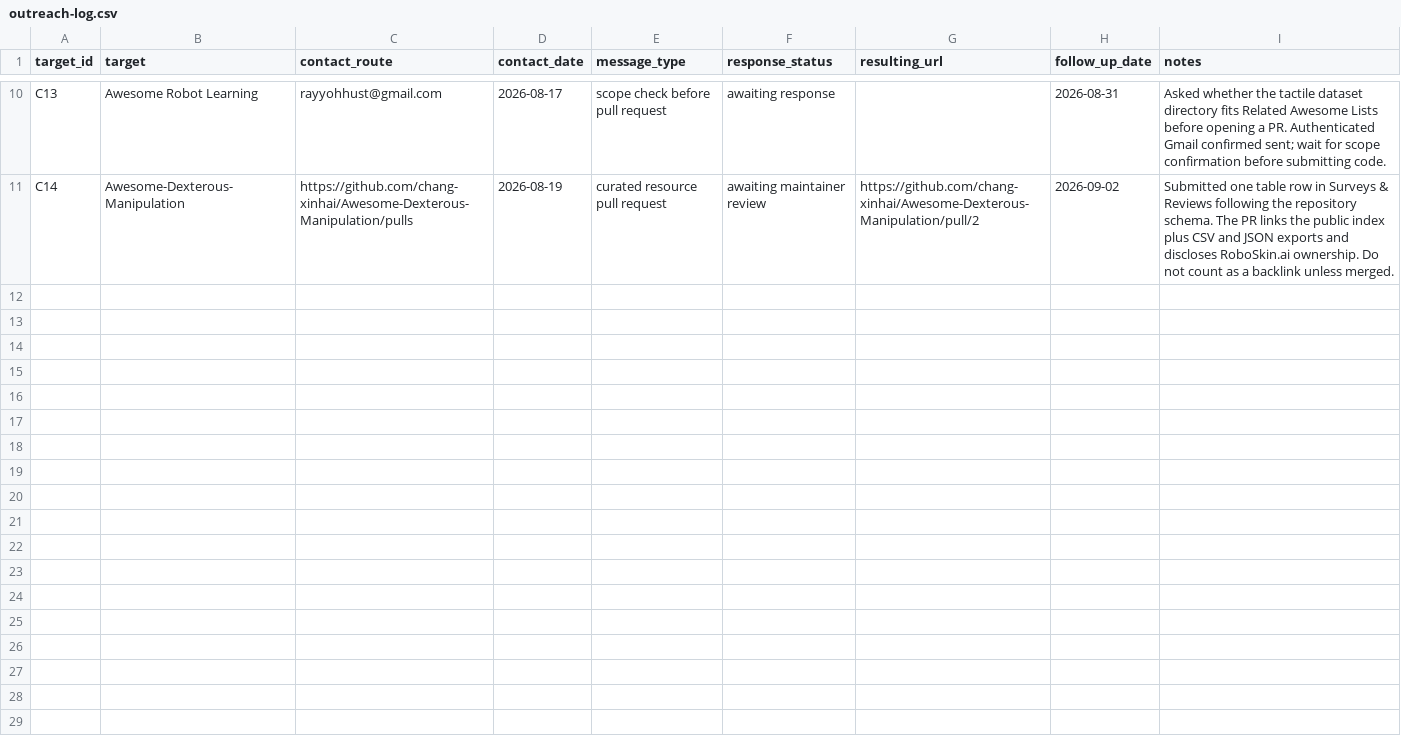
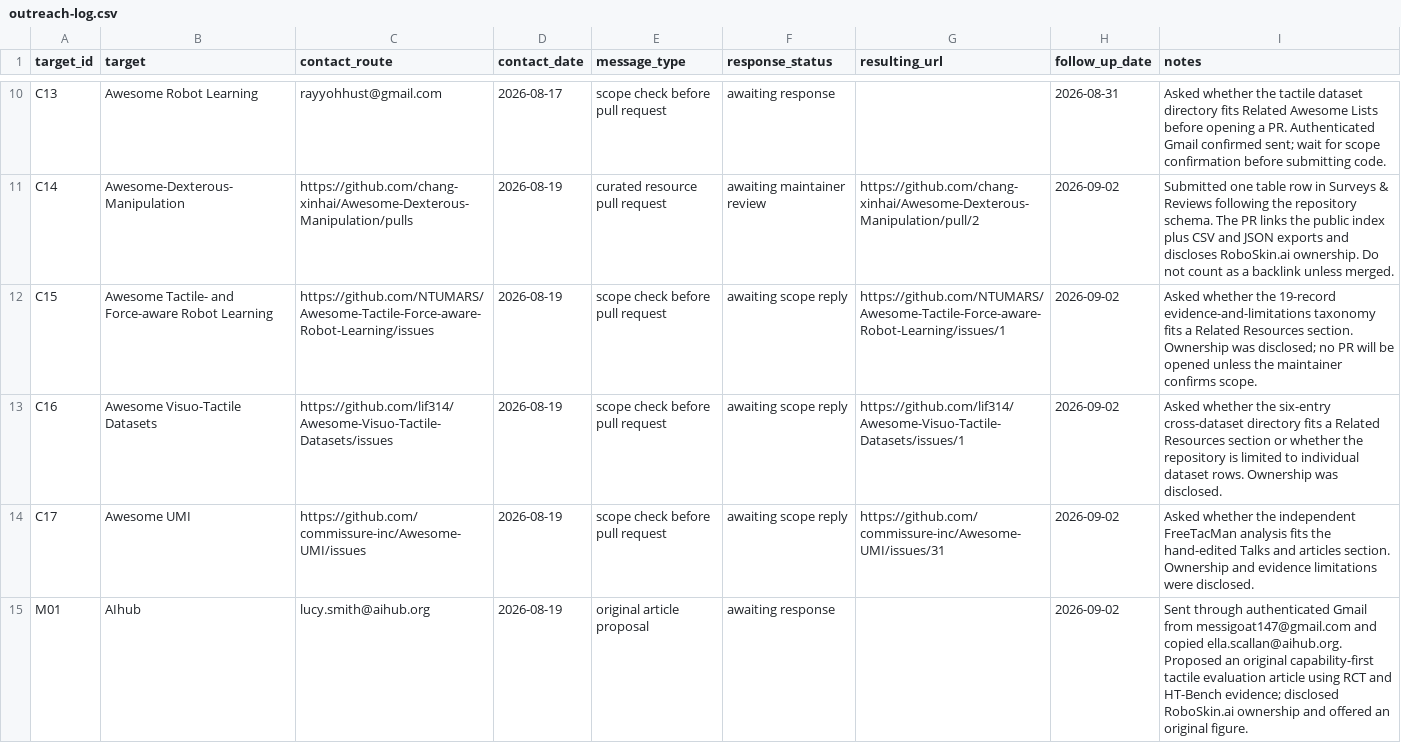
Before and after one commit to 156631890/roboskin.ai, a CSV file: docs/seo/outreach/outreach-log.csv, drawn as a sheet; only a part is shown, gaps mark what is left out; the diff names each change by its address in the sheet, - before the commit and + after, or states it on an @@ line.

Commit message:
growth: prepare IROS perspective and outreach batch

```diff
--- a/docs/seo/outreach/outreach-log.csv
+++ b/docs/seo/outreach/outreach-log.csv
+row 12: C15 | Awesome Tactile- and Force-aware Robot Learning | https://github.com/NTUMARS/Awesome-Tactile-Force-aware-Robot-Learning/issues | 2026-08-19 | scope check before pull request | awaiting scope reply | https://github.com/NTUMARS/Awesome-Tactile-Force-aware-Robot-Learning/issues/1 | 2026-09-02 | Asked whether the 19-record evidence-and-limitations taxonomy fits a Related Resources section. Ownership was disclosed; no PR will be opened unless the maintainer confirms scope.
+row 13: C16 | Awesome Visuo-Tactile Datasets | https://github.com/lif314/Awesome-Visuo-Tactile-Datasets/issues | 2026-08-19 | scope check before pull request | awaiting scope reply | https://github.com/lif314/Awesome-Visuo-Tactile-Datasets/issues/1 | 2026-09-02 | Asked whether the six-entry cross-dataset directory fits a Related Resources section or whether the repository is limited to individual dataset rows. Ownership was disclosed.
+row 14: C17 | Awesome UMI | https://github.com/commissure-inc/Awesome-UMI/issues | 2026-08-19 | scope check before pull request | awaiting scope reply | https://github.com/commissure-inc/Awesome-UMI/issues/31 | 2026-09-02 | Asked whether the independent FreeTacMan analysis fits the hand-edited Talks and articles section. Ownership and evidence limitations were disclosed.
+row 15: M01 | AIhub | lucy.smith@aihub.org | 2026-08-19 | original article proposal | awaiting response |  | 2026-09-02 | Sent through authenticated Gmail from messigoat147@gmail.com and copied ella.scallan@aihub.org. Proposed an original capability-first tactile evaluation article using RCT and HT-Bench evidence; disclosed RoboSkin.ai ownership and offered an original figure.
```
Also changed, not shown: 3 other files.
